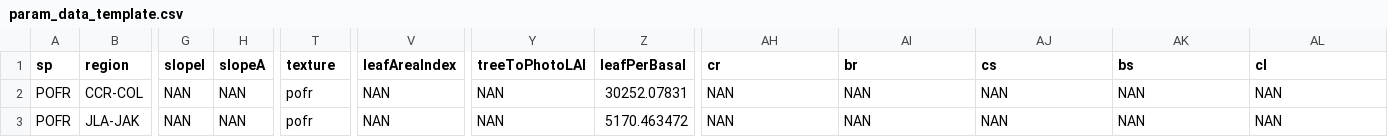
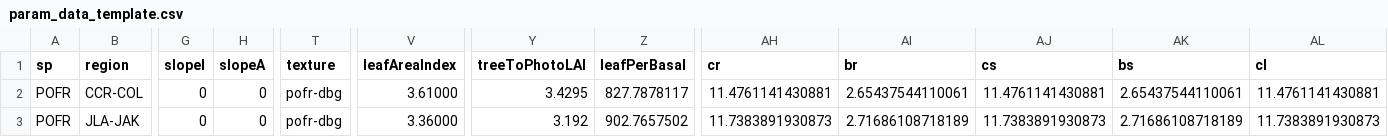
Before and after one commit to colinpannikkat/garisom, a CSV file: 03_test_data/fremont-poplar-data/param_data_template.csv, drawn as a sheet; only a part is shown, gaps mark what is left out; the diff covers the shown part only; the diff names each change by its address in the sheet, - before the commit and + after, or states it on an @@ line.

Commit message:
Finish initial parameterization!

```diff
--- a/03_test_data/fremont-poplar-data/param_data_template.csv
+++ b/03_test_data/fremont-poplar-data/param_data_template.csv
-G2:G3 (slopeI): NAN
+G2:G3 (slopeI): 0
-H2:H3 (slopeA): NAN
+H2:H3 (slopeA): 0
-T2:T3 (texture): pofr
+T2:T3 (texture): pofr-dbg
-V2 (leafAreaIndex): NAN
+V2 (leafAreaIndex): 3.61000
-Y2 (treeToPhotoLAI): NAN
+Y2 (treeToPhotoLAI): 3.4295
-Z2 (leafPerBasal): 30252.07831
+Z2 (leafPerBasal): 827.7878117
-AH2 (cr): NAN
+AH2 (cr): 11.4761141430881
-AI2 (br): NAN
+AI2 (br): 2.65437544110061
-AJ2 (cs): NAN
+AJ2 (cs): 11.4761141430881
-AK2 (bs): NAN
+AK2 (bs): 2.65437544110061
-AL2 (cl): NAN
+AL2 (cl): 11.4761141430881
-V3 (leafAreaIndex): NAN
+V3 (leafAreaIndex): 3.36000
-Y3 (treeToPhotoLAI): NAN
+Y3 (treeToPhotoLAI): 3.192
-Z3 (leafPerBasal): 5170.463472
+Z3 (leafPerBasal): 902.7657502
-AH3 (cr): NAN
+AH3 (cr): 11.7383891930873
-AI3 (br): NAN
+AI3 (br): 2.71686108718189
-AJ3 (cs): NAN
+AJ3 (cs): 11.7383891930873
-AK3 (bs): NAN
+AK3 (bs): 2.71686108718189
-AL3 (cl): NAN
+AL3 (cl): 11.7383891930873
```
Also changed, not shown: 42 edited cells elsewhere in this file.
